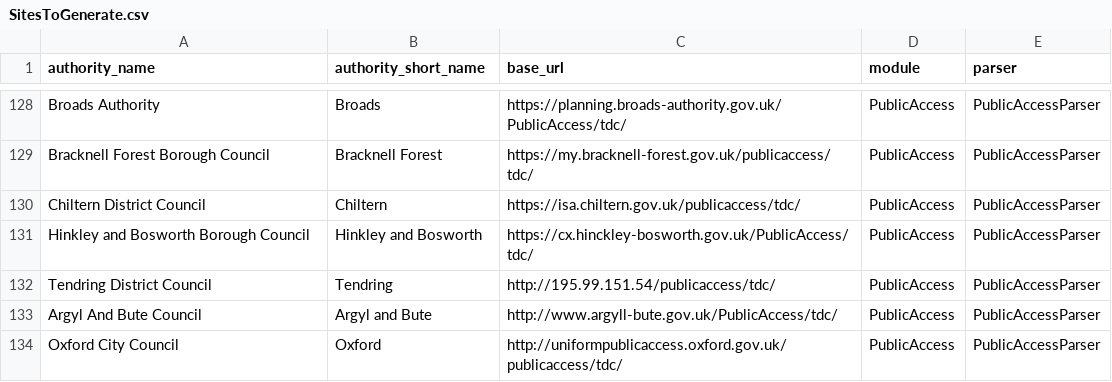
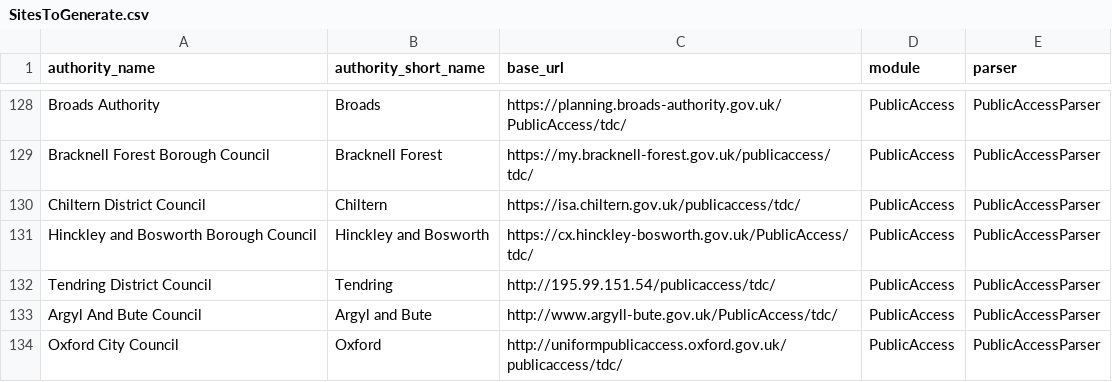
Before and after one commit to openaustralia/planningalerts, a CSV file: python_scrapers/SitesToGenerate.csv, drawn as a sheet; only a part is shown, gaps mark what is left out.

Commit message:
Spell Hinckley correctly - this will need a change in the db too.

```diff
--- a/python_scrapers/SitesToGenerate.csv
+++ b/python_scrapers/SitesToGenerate.csv
@@ -130,3 +130,3 @@
 "Chiltern District Council", "Chiltern", "https://isa.chiltern.gov.uk/publicaccess/tdc/", "PublicAccess", "PublicAccessParser"
-"Hinkley and Bosworth Borough Council", "Hinkley and Bosworth", "https://cx.hinckley-bosworth.gov.uk/PublicAccess/tdc/", "PublicAccess", "PublicAccessParser"
+"Hinckley and Bosworth Borough Council", "Hinckley and Bosworth", "https://cx.hinckley-bosworth.gov.uk/PublicAccess/tdc/", "PublicAccess", "PublicAccessParser"
 "Tendring District Council", "Tendring", "http://195.99.151.54/publicaccess/tdc/", "PublicAccess", "PublicAccessParser"
```
